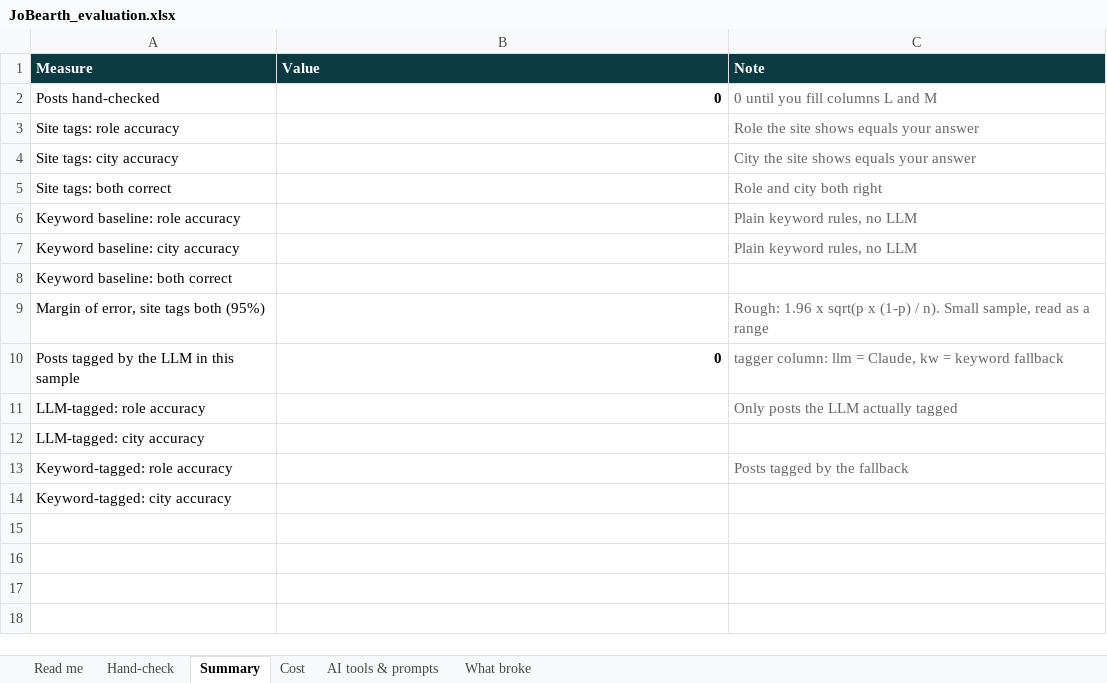
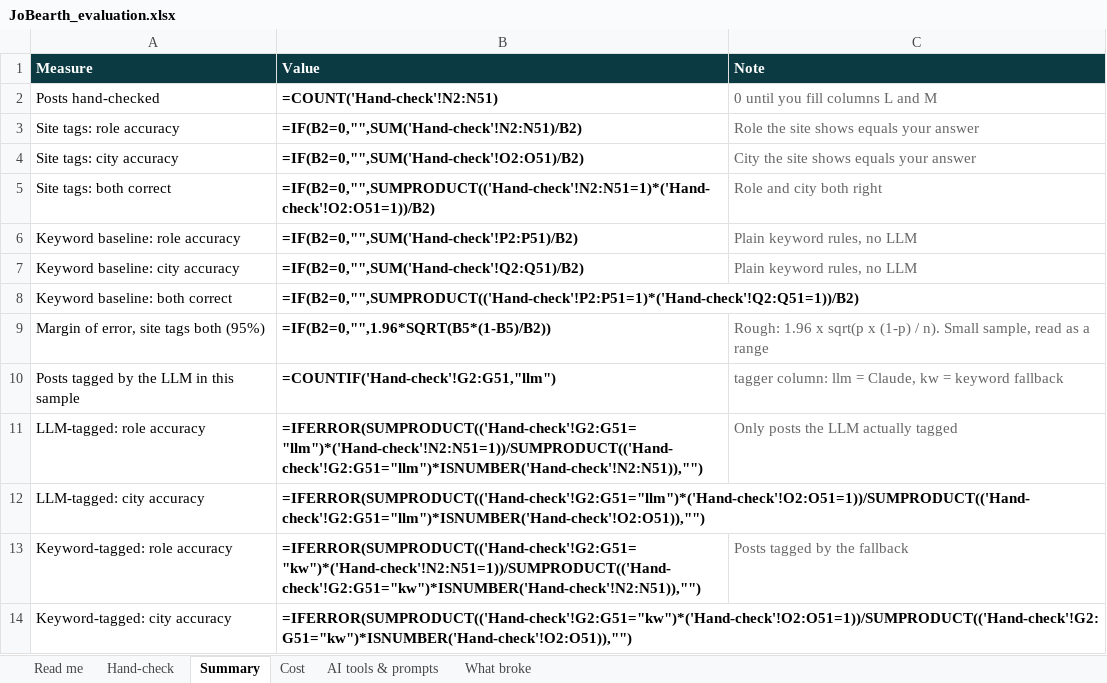
Before and after one commit to Papaplayer01/jobearth, an Excel workbook: evaluation/JoBearth_evaluation.xlsx, sheet Summary, drawn as a sheet; values as stored, in another font and other column widths than the file's, no borders; formulas without a stored value are shown as written; the diff names each change by its address in the sheet, - before the commit and + after, or states it on an @@ line.

Commit message:
Add hand-check results, cost numbers and Gemini docs

```diff
--- a/evaluation/JoBearth_evaluation.xlsx (sheet Summary)
+++ b/evaluation/JoBearth_evaluation.xlsx (sheet Summary)
-B2 (Value): 0
+B2 (Value): =COUNT('Hand-check'!N2:N51)
-B3 (Value): (empty)
+B3 (Value): =IF(B2=0,"",SUM('Hand-check'!N2:N51)/B2)
-B4 (Value): (empty)
+B4 (Value): =IF(B2=0,"",SUM('Hand-check'!O2:O51)/B2)
-B5 (Value): (empty)
+B5 (Value): =IF(B2=0,"",SUMPRODUCT(('Hand-check'!N2:N51=1)*('Hand-check'!O2:O51=1))/B2)
-B6 (Value): (empty)
+B6 (Value): =IF(B2=0,"",SUM('Hand-check'!P2:P51)/B2)
-B7 (Value): (empty)
+B7 (Value): =IF(B2=0,"",SUM('Hand-check'!Q2:Q51)/B2)
-B8 (Value): (empty)
+B8 (Value): =IF(B2=0,"",SUMPRODUCT(('Hand-check'!P2:P51=1)*('Hand-check'!Q2:Q51=1))/B2)
-B9 (Value): (empty)
+B9 (Value): =IF(B2=0,"",1.96*SQRT(B5*(1-B5)/B2))
-B10 (Value): 0
+B10 (Value): =COUNTIF('Hand-check'!G2:G51,"llm")
-B11 (Value): (empty)
+B11 (Value): =IFERROR(SUMPRODUCT(('Hand-check'!G2:G51="llm")*('Hand-check'!N2:N51=1))/SUMPRODUCT(('Hand-check'!G2:G51="llm")*ISNUMBER('Hand-check'!N2:N51)),"")
-B12 (Value): (empty)
+B12 (Value): =IFERROR(SUMPRODUCT(('Hand-check'!G2:G51="llm")*('Hand-check'!O2:O51=1))/SUMPRODUCT(('Hand-check'!G2:G51="llm")*ISNUMBER('Hand-check'!O2:O51)),"")
-B13 (Value): (empty)
+B13 (Value): =IFERROR(SUMPRODUCT(('Hand-check'!G2:G51="kw")*('Hand-check'!N2:N51=1))/SUMPRODUCT(('Hand-check'!G2:G51="kw")*ISNUMBER('Hand-check'!N2:N51)),"")
-B14 (Value): (empty)
+B14 (Value): =IFERROR(SUMPRODUCT(('Hand-check'!G2:G51="kw")*('Hand-check'!O2:O51=1))/SUMPRODUCT(('Hand-check'!G2:G51="kw")*ISNUMBER('Hand-check'!O2:O51)),"")
```
Also changed, not shown: sheet Hand-check, sheet Cost, sheet AI tools & prompts, sheet What broke, sheet Read me, 5 other files.
